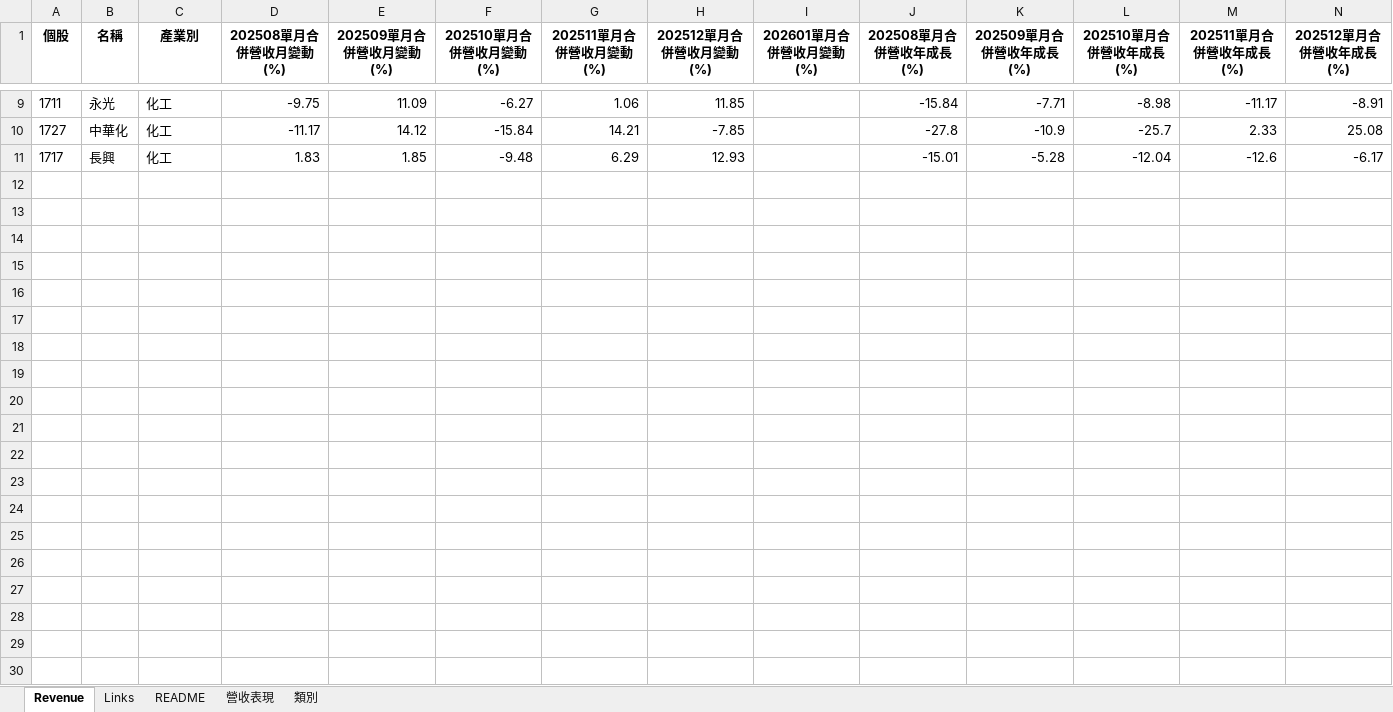
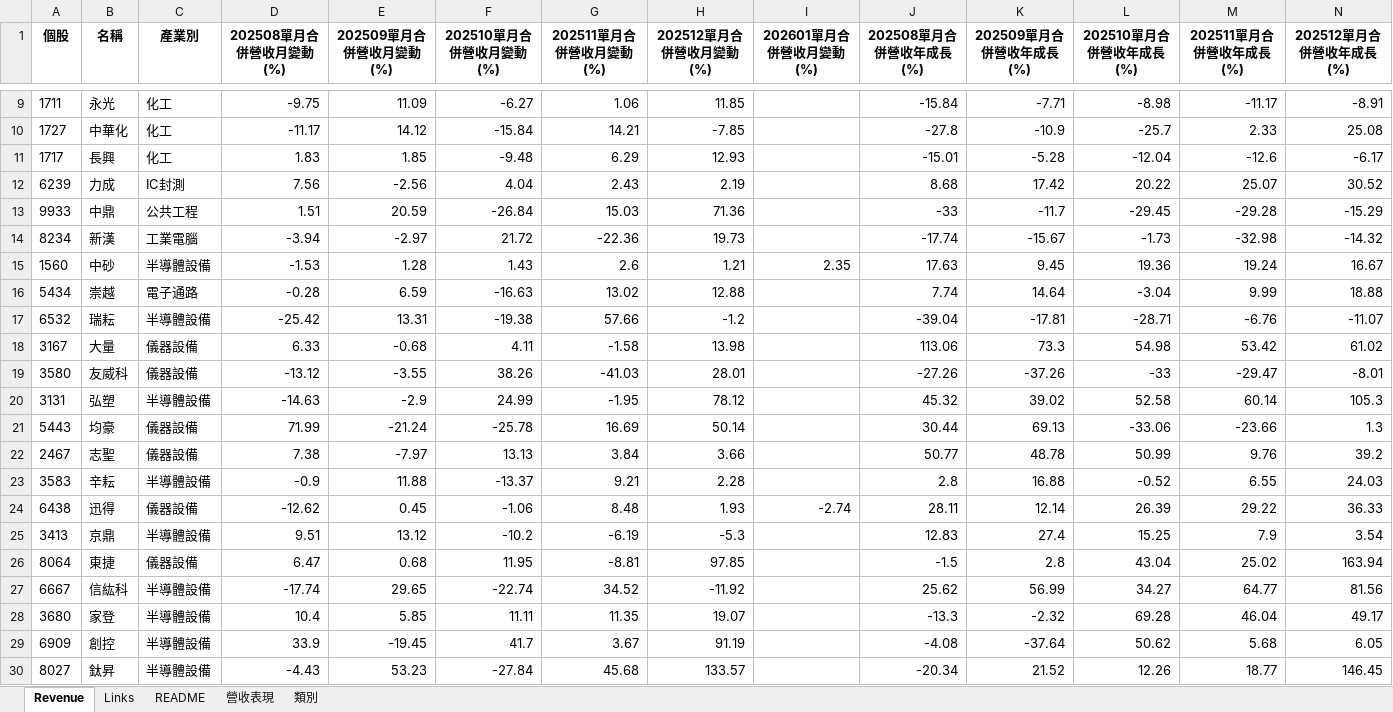
Before and after one commit to twfcinv-svg/revenue, an Excel workbook: data.xlsx, sheet Revenue, drawn as a sheet; only a part is shown, gaps mark what is left out; values as stored, in another font and other column widths than the file's, no borders; rows hold the shown columns only; the diff covers the shown part only; the diff names each change by its address in the sheet, - before the commit and + after, or states it on an @@ line.

Commit message:
Add files via upload

```diff
--- a/data.xlsx (sheet Revenue)
+++ b/data.xlsx (sheet Revenue)
+row 12: 6239 | 力成 | IC封測 | 7.56 | -2.56 | 4.04 | 2.43 | 2.19 |  | 8.68 | 17.42 | 20.22 | 25.07 | 30.52
+row 13: 9933 | 中鼎 | 公共工程 | 1.51 | 20.59 | -26.84 | 15.03 | 71.36 |  | -33 | -11.7 | -29.45 | -29.28 | -15.29
+row 14: 8234 | 新漢 | 工業電腦 | -3.94 | -2.97 | 21.72 | -22.36 | 19.73 |  | -17.74 | -15.67 | -1.73 | -32.98 | -14.32
+row 15: 1560 | 中砂 | 半導體設備 | -1.53 | 1.28 | 1.43 | 2.6 | 1.21 | 2.35 | 17.63 | 9.45 | 19.36 | 19.24 | 16.67
+row 16: 5434 | 崇越 | 電子通路 | -0.28 | 6.59 | -16.63 | 13.02 | 12.88 |  | 7.74 | 14.64 | -3.04 | 9.99 | 18.88
+row 17: 6532 | 瑞耘 | 半導體設備 | -25.42 | 13.31 | -19.38 | 57.66 | -1.2 |  | -39.04 | -17.81 | -28.71 | -6.76 | -11.07
+row 18: 3167 | 大量 | 儀器設備 | 6.33 | -0.68 | 4.11 | -1.58 | 13.98 |  | 113.06 | 73.3 | 54.98 | 53.42 | 61.02
+row 19: 3580 | 友威科 | 儀器設備 | -13.12 | -3.55 | 38.26 | -41.03 | 28.01 |  | -27.26 | -37.26 | -33 | -29.47 | -8.01
+row 20: 3131 | 弘塑 | 半導體設備 | -14.63 | -2.9 | 24.99 | -1.95 | 78.12 |  | 45.32 | 39.02 | 52.58 | 60.14 | 105.3
+row 21: 5443 | 均豪 | 儀器設備 | 71.99 | -21.24 | -25.78 | 16.69 | 50.14 |  | 30.44 | 69.13 | -33.06 | -23.66 | 1.3
+row 22: 2467 | 志聖 | 儀器設備 | 7.38 | -7.97 | 13.13 | 3.84 | 3.66 |  | 50.77 | 48.78 | 50.99 | 9.76 | 39.2
+row 23: 3583 | 辛耘 | 半導體設備 | -0.9 | 11.88 | -13.37 | 9.21 | 2.28 |  | 2.8 | 16.88 | -0.52 | 6.55 | 24.03
+row 24: 6438 | 迅得 | 儀器設備 | -12.62 | 0.45 | -1.06 | 8.48 | 1.93 | -2.74 | 28.11 | 12.14 | 26.39 | 29.22 | 36.33
+row 25: 3413 | 京鼎 | 半導體設備 | 9.51 | 13.12 | -10.2 | -6.19 | -5.3 |  | 12.83 | 27.4 | 15.25 | 7.9 | 3.54
+row 26: 8064 | 東捷 | 儀器設備 | 6.47 | 0.68 | 11.95 | -8.81 | 97.85 |  | -1.5 | 2.8 | 43.04 | 25.02 | 163.94
+row 27: 6667 | 信紘科 | 半導體設備 | -17.74 | 29.65 | -22.74 | 34.52 | -11.92 |  | 25.62 | 56.99 | 34.27 | 64.77 | 81.56
+row 28: 3680 | 家登 | 半導體設備 | 10.4 | 5.85 | 11.11 | 11.35 | 19.07 |  | -13.3 | -2.32 | 69.28 | 46.04 | 49.17
+row 29: 6909 | 創控 | 半導體設備 | 33.9 | -19.45 | 41.7 | 3.67 | 91.19 |  | -4.08 | -37.64 | 50.62 | 5.68 | 6.05
+row 30: 8027 | 鈦昇 | 半導體設備 | -4.43 | 53.23 | -27.84 | 45.68 | 133.57 |  | -20.34 | 21.52 | 12.26 | 18.77 | 146.45
```
Also changed, not shown: 38 added rows elsewhere in this sheet, sheet Links.
